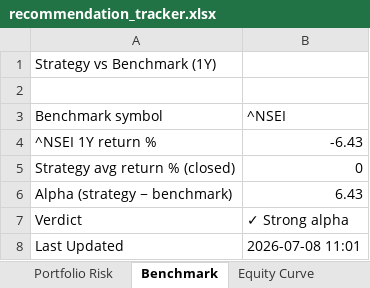
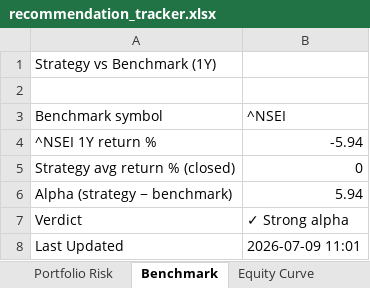
Before and after one commit to Gdsk-Sravan/Analyse-recommend-track, an Excel workbook: recommendation_tracker.xlsx, sheet Benchmark, drawn as a sheet; values as stored, in another font and other column widths than the file's, no borders; the diff names each change by its address in the sheet, - before the commit and + after, or states it on an @@ line.

```diff
--- a/recommendation_tracker.xlsx (sheet Benchmark)
+++ b/recommendation_tracker.xlsx (sheet Benchmark)
-B4 (^NSEI): -6.43
+B4 (^NSEI): -5.94
-B6 (^NSEI): 6.43
+B6 (^NSEI): 5.94
-B8 (^NSEI): 2026-07-08 11:01
+B8 (^NSEI): 2026-07-09 11:01
```
Also changed, not shown: sheet Portfolio Risk, sheet Equity Curve, sheet Performance Summary, 1 other file.
